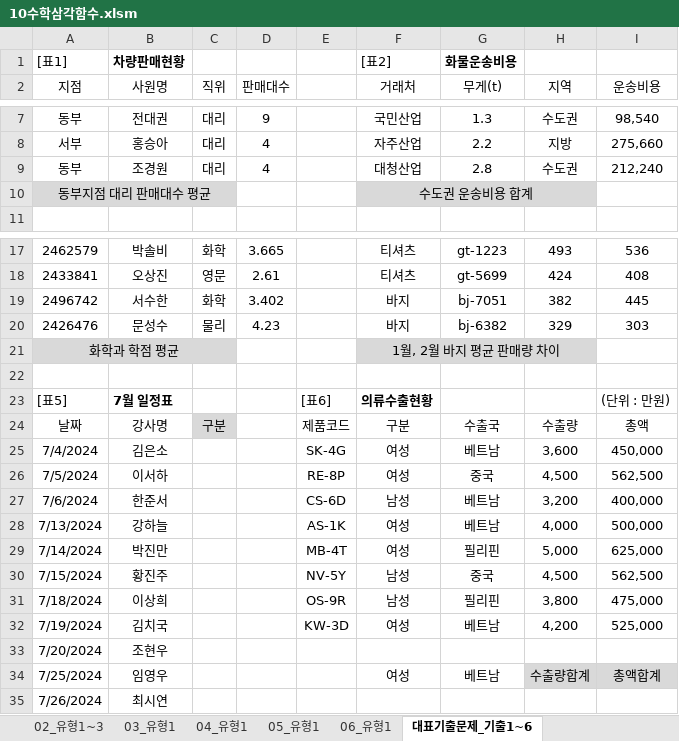
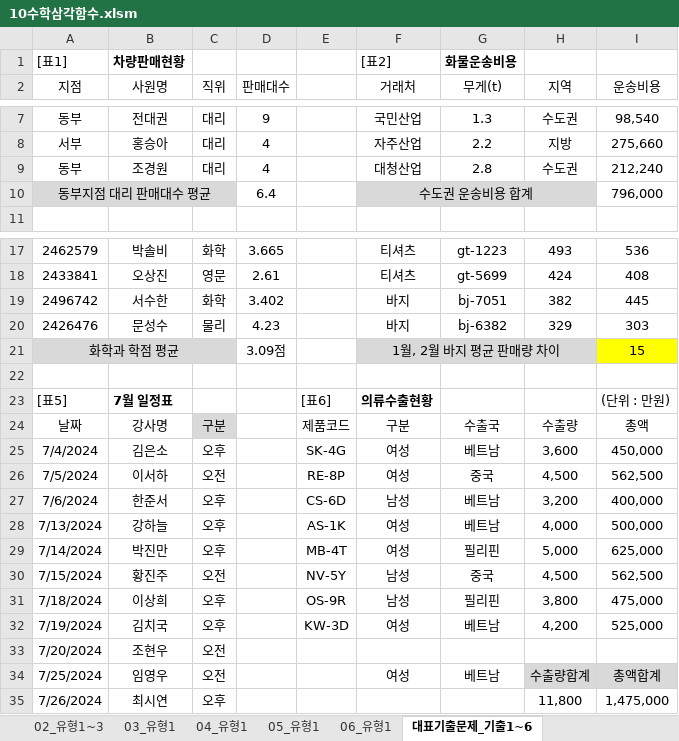
Before and after one commit to jhy0409/std_comLicense2_251130, an Excel workbook: 기능/10수학삼각함수.xlsm, sheet 대표기출문제_기출1~6, drawn as a sheet; only a part is shown, gaps mark what is left out; values as stored, in another font and other column widths than the file's, no borders; the diff names each change by its address in the sheet, - before the commit and + after, or states it on an @@ line.

```diff
--- a/기능/10수학삼각함수.xlsm (sheet 대표기출문제_기출1~6)
+++ b/기능/10수학삼각함수.xlsm (sheet 대표기출문제_기출1~6)
-D10 (판매대수): (empty)
+D10 (판매대수): 6.4
-I10 (운송비용): (empty)
+I10 (운송비용): 796,000
-D21 (판매대수): (empty)
+D21 (판매대수): 3.09점
-I21 (운송비용): (empty)
+I21 (운송비용): 15
-I21 fill: none
+I21 fill: #FFFF00
-C25 (직위): (empty)
+C25 (직위): 오후
-C26 (직위): (empty)
+C26 (직위): 오전
-C27:C29 (직위): (empty)
+C27:C29 (직위): 오후
-C30 (직위): (empty)
+C30 (직위): 오전
-C31:C32 (직위): (empty)
+C31:C32 (직위): 오후
-C33:C34 (직위): (empty)
+C33:C34 (직위): 오전
-C35 (직위): (empty)
+C35 (직위): 오후
-H35 (지역): (empty)
+H35 (지역): 11,800
-I35 (운송비용): (empty)
+I35 (운송비용): 1,475,000
```
Also changed, not shown: sheet 02_유형1~3, sheet 출제유형_01_유형1~6, sheet 06_유형1, sheet 05_유형1, sheet 03_유형1, sheet 04_유형1, 기능/10수학삼각함수_정답.xlsm, 기능/11데이터베이스함수.xlsm, 3 other files.
